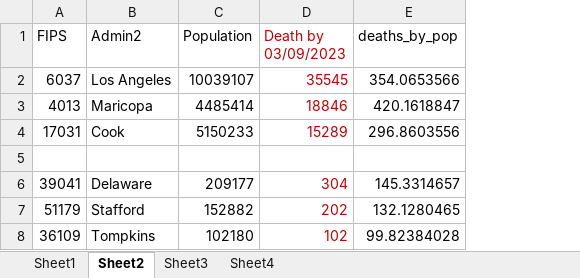
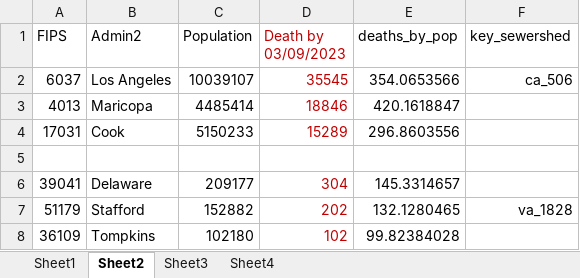
Before and after one commit to lehaihv/Python_UF, an Excel workbook: Data_Analy/Choose data/Choose_data.xlsx, sheet Sheet2, drawn as a sheet; values as stored, in another font and other column widths than the file's, no borders; the diff names each change by its address in the sheet, - before the commit and + after, or states it on an @@ line.

```diff
--- a/Data_Analy/Choose data/Choose_data.xlsx (sheet Sheet2)
+++ b/Data_Analy/Choose data/Choose_data.xlsx (sheet Sheet2)
+column F (key_sewershed), rows 2-7: ca_506 |  |  |  |  | va_1828
```
Also changed, not shown: 6 other files.
